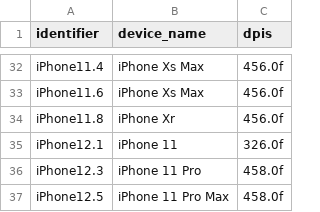
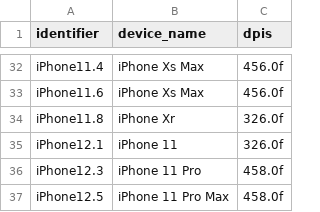
Before and after one commit to googlevr/cardboard, a CSV file: sdk/qrcode/ios/sdk.bundle/resolutions.csv, drawn as a sheet; only a part is shown, gaps mark what is left out.

Commit message:
fix incorrect iPhone XR resolution

```diff
--- a/sdk/qrcode/ios/sdk.bundle/resolutions.csv
+++ b/sdk/qrcode/ios/sdk.bundle/resolutions.csv
@@ -33,3 +33,3 @@ iPhone11.4,iPhone Xs Max,456.0f
 iPhone11.6,iPhone Xs Max,456.0f
-iPhone11.8,iPhone Xr,456.0f
+iPhone11.8,iPhone Xr,326.0f
 iPhone12.1,iPhone 11,326.0f
```
